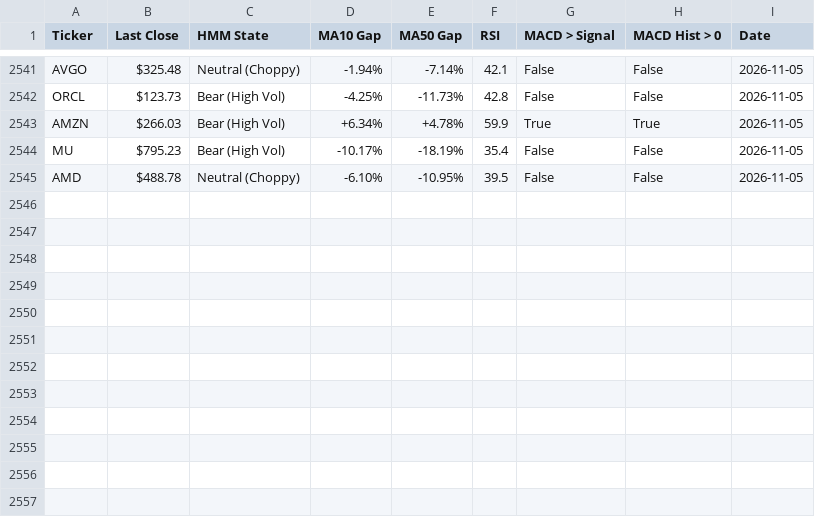
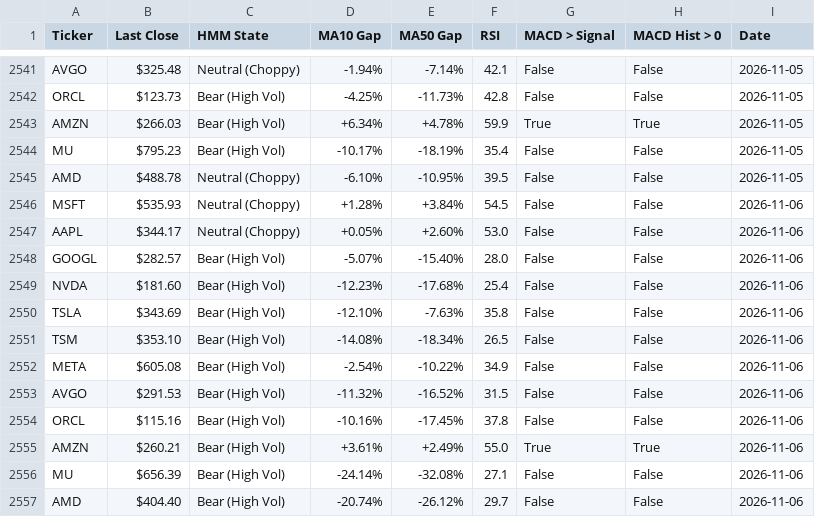
Before and after one commit to bradchang-ux/quantitative-analyst, a CSV file: history_data.csv, drawn as a sheet; only a part is shown, gaps mark what is left out.

```diff
--- a/history_data.csv
+++ b/history_data.csv
@@ -2545 +2545,13 @@ MU,$795.23,Bear (High Vol),-10.17%,-18.19%,35.4,False,False,2026-11-05
 AMD,$488.78,Neutral (Choppy),-6.10%,-10.95%,39.5,False,False,2026-11-05
+MSFT,$535.93,Neutral (Choppy),+1.28%,+3.84%,54.5,False,False,2026-11-06
+AAPL,$344.17,Neutral (Choppy),+0.05%,+2.60%,53.0,False,False,2026-11-06
+GOOGL,$282.57,Bear (High Vol),-5.07%,-15.40%,28.0,False,False,2026-11-06
+NVDA,$181.60,Bear (High Vol),-12.23%,-17.68%,25.4,False,False,2026-11-06
+TSLA,$343.69,Bear (High Vol),-12.10%,-7.63%,35.8,False,False,2026-11-06
+TSM,$353.10,Bear (High Vol),-14.08%,-18.34%,26.5,False,False,2026-11-06
+META,$605.08,Bear (High Vol),-2.54%,-10.22%,34.9,False,False,2026-11-06
+AVGO,$291.53,Bear (High Vol),-11.32%,-16.52%,31.5,False,False,2026-11-06
+ORCL,$115.16,Bear (High Vol),-10.16%,-17.45%,37.8,False,False,2026-11-06
+AMZN,$260.21,Bear (High Vol),+3.61%,+2.49%,55.0,True,True,2026-11-06
+MU,$656.39,Bear (High Vol),-24.14%,-32.08%,27.1,False,False,2026-11-06
+AMD,$404.40,Bear (High Vol),-20.74%,-26.12%,29.7,False,False,2026-11-06
```
